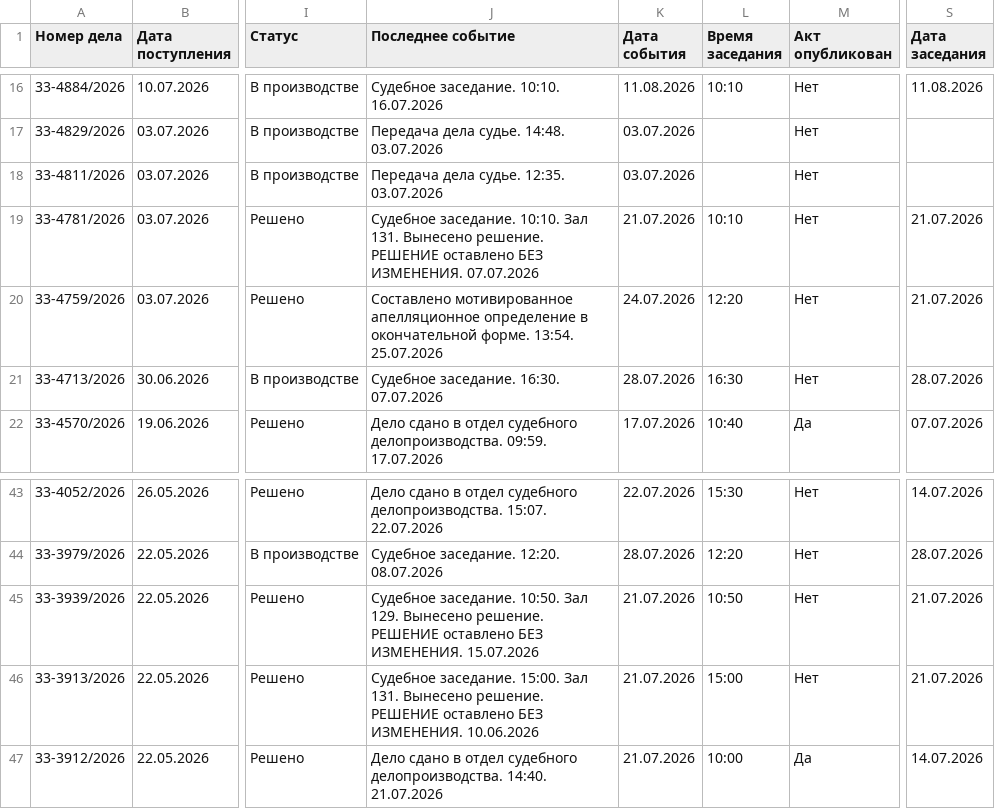
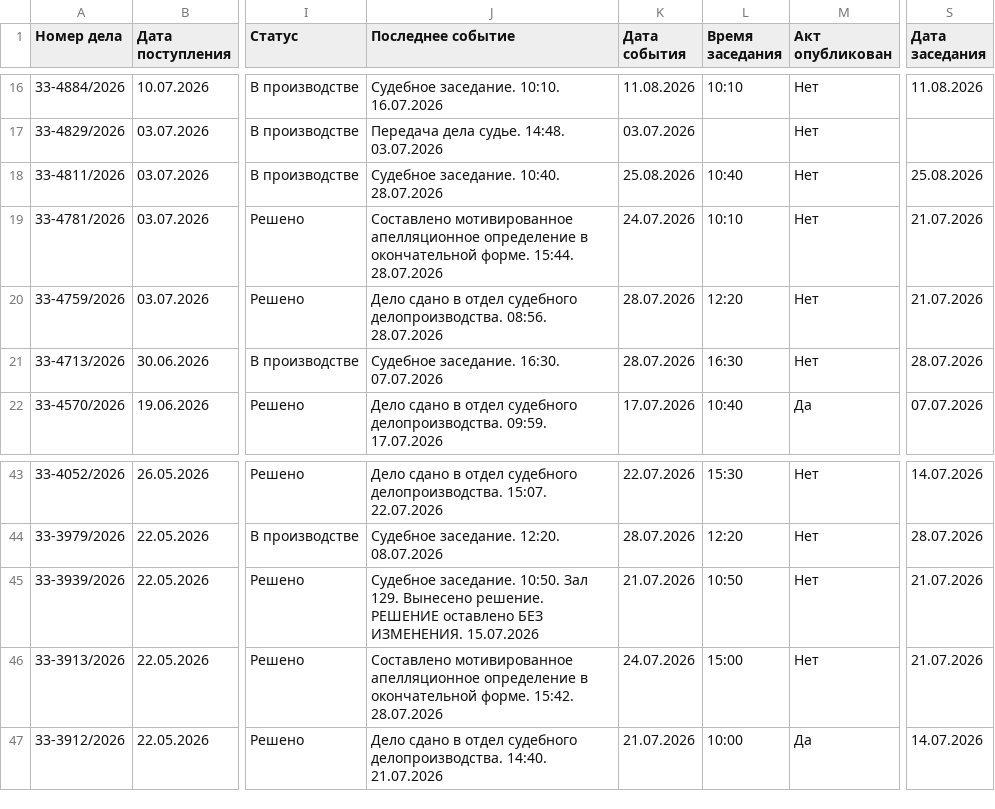
Before and after one commit to SelivanovAS/dashboard, a CSV file: data/sberbank_cases.csv, drawn as a sheet; only a part is shown, gaps mark what is left out; the diff names each change by its address in the sheet, - before the commit and + after, or states it on an @@ line.

```diff
--- a/data/sberbank_cases.csv
+++ b/data/sberbank_cases.csv
-J18 (Последнее событие): Передача дела судье. 12:35. 03.07.2026
+J18 (Последнее событие): Судебное заседание. 10:40. 28.07.2026
-K18 (Дата события): 03.07.2026
+K18 (Дата события): 25.08.2026
-L18 (Время заседания): (empty)
+L18 (Время заседания): 10:40
-S18 (Дата заседания): (empty)
+S18 (Дата заседания): 25.08.2026
-J19 (Последнее событие): Судебное заседание. 10:10. Зал 131. Вынесено решение. РЕШЕНИЕ оставлено БЕЗ ИЗМЕНЕНИЯ. 07.07.2026
+J19 (Последнее событие): Составлено мотивированное апелляционное определение в окончательной форме. 15:44. 28.07.2026
-K19 (Дата события): 21.07.2026
+K19 (Дата события): 24.07.2026
-J20 (Последнее событие): Составлено мотивированное апелляционное определение в окончательной форме. 13:54. 25.07.2026
+J20 (Последнее событие): Дело сдано в отдел судебного делопроизводства. 08:56. 28.07.2026
-K20 (Дата события): 24.07.2026
+K20 (Дата события): 28.07.2026
-J46 (Последнее событие): Судебное заседание. 15:00. Зал 131. Вынесено решение. РЕШЕНИЕ оставлено БЕЗ ИЗМЕНЕНИЯ. 10.06.2026
+J46 (Последнее событие): Составлено мотивированное апелляционное определение в окончательной форме. 15:42. 28.07.2026
-K46 (Дата события): 21.07.2026
+K46 (Дата события): 24.07.2026
```
Also changed, not shown: 8 other files.
